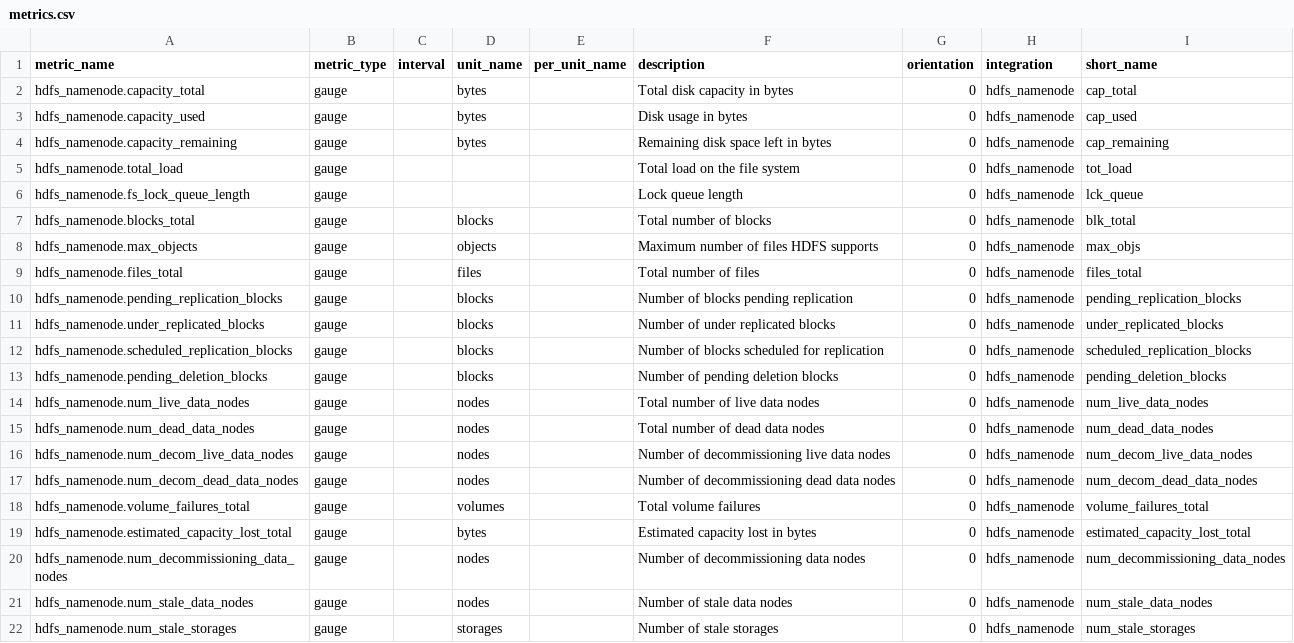
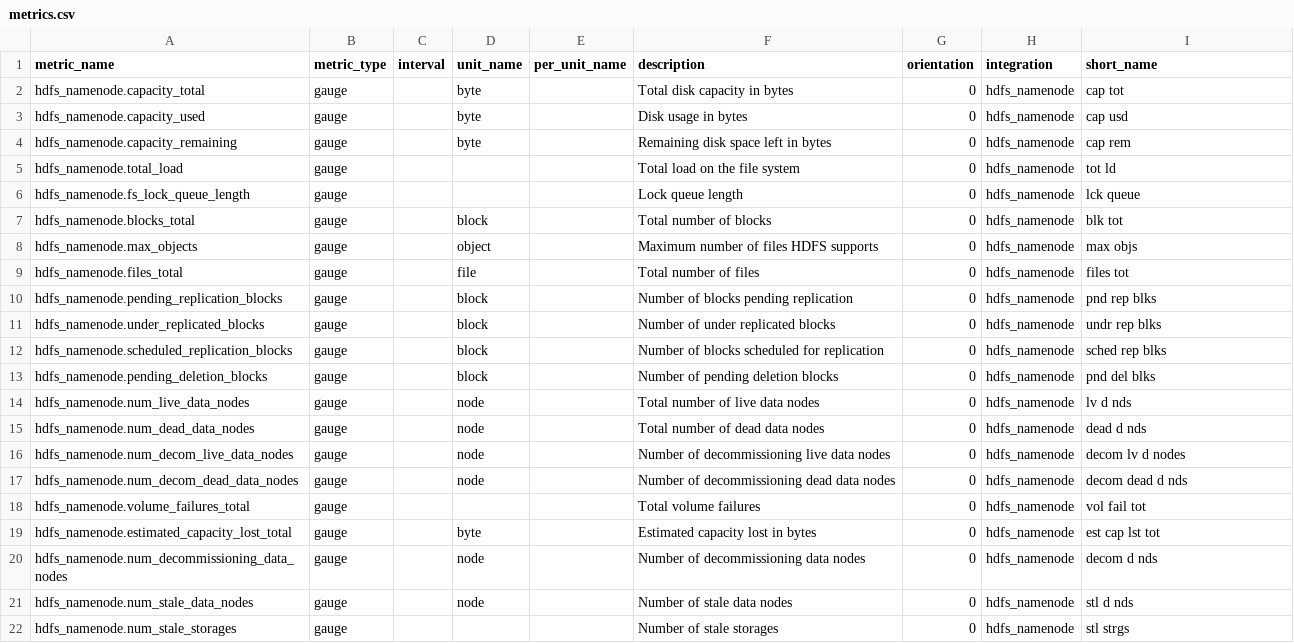
Before and after one commit to DataDog/IntegrationTemplate, a CSV file: hdfs_namenode/metrics.csv, drawn as a sheet.

Commit message:
updated all the metric CSVs

```diff
--- a/hdfs_namenode/metrics.csv
+++ b/hdfs_namenode/metrics.csv
@@ -1,22 +1,22 @@
 metric_name,metric_type,interval,unit_name,per_unit_name,description,orientation,integration,short_name
-hdfs_namenode.capacity_total,gauge,,bytes,,Total disk capacity in bytes,0,hdfs_namenode,cap_total
-hdfs_namenode.capacity_used,gauge,,bytes,,Disk usage in bytes,0,hdfs_namenode,cap_used
-hdfs_namenode.capacity_remaining,gauge,,bytes,,Remaining disk space left in bytes,0,hdfs_namenode,cap_remaining
-hdfs_namenode.total_load,gauge,,,,Total load on the file system,0,hdfs_namenode,tot_load
-hdfs_namenode.fs_lock_queue_length,gauge,,,,Lock queue length,0,hdfs_namenode,lck_queue
-hdfs_namenode.blocks_total,gauge,,blocks,,Total number of blocks,0,hdfs_namenode,blk_total
-hdfs_namenode.max_objects,gauge,,objects,,Maximum number of files HDFS supports,0,hdfs_namenode,max_objs
-hdfs_namenode.files_total,gauge,,files,,Total number of files,0,hdfs_namenode,files_total
-hdfs_namenode.pending_replication_blocks,gauge,,blocks,,Number of blocks pending replication,0,hdfs_namenode,pending_replication_blocks
-hdfs_namenode.under_replicated_blocks,gauge,,blocks,,Number of under replicated blocks,0,hdfs_namenode,under_replicated_blocks
-hdfs_namenode.scheduled_replication_blocks,gauge,,blocks,,Number of blocks scheduled for replication,0,hdfs_namenode,scheduled_replication_blocks
-hdfs_namenode.pending_deletion_blocks,gauge,,blocks,,Number of pending deletion blocks,0,hdfs_namenode,pending_deletion_blocks
-hdfs_namenode.num_live_data_nodes,gauge,,nodes,,Total number of live data nodes,0,hdfs_namenode,num_live_data_nodes
-hdfs_namenode.num_dead_data_nodes,gauge,,nodes,,Total number of dead data nodes,0,hdfs_namenode,num_dead_data_nodes
-hdfs_namenode.num_decom_live_data_nodes,gauge,,nodes,,Number of decommissioning live data nodes,0,hdfs_namenode,num_decom_live_data_nodes
-hdfs_namenode.num_decom_dead_data_nodes,gauge,,nodes,,Number of decommissioning dead data nodes,0,hdfs_namenode,num_decom_dead_data_nodes
-hdfs_namenode.volume_failures_total,gauge,,volumes,,Total volume failures,0,hdfs_namenode,volume_failures_total
-hdfs_namenode.estimated_capacity_lost_total,gauge,,bytes,,Estimated capacity lost in bytes,0,hdfs_namenode,estimated_capacity_lost_total
-hdfs_namenode.num_decommissioning_data_nodes,gauge,,nodes,,Number of decommissioning data nodes,0,hdfs_namenode,num_decommissioning_data_nodes
-hdfs_namenode.num_stale_data_nodes,gauge,,nodes,,Number of stale data nodes,0,hdfs_namenode,num_stale_data_nodes
-hdfs_namenode.num_stale_storages,gauge,,storages,,Number of stale storages,0,hdfs_namenode,num_stale_storages
+hdfs_namenode.capacity_total,gauge,,byte,,Total disk capacity in bytes,0,hdfs_namenode,cap tot
+hdfs_namenode.capacity_used,gauge,,byte,,Disk usage in bytes,0,hdfs_namenode,cap usd
+hdfs_namenode.capacity_remaining,gauge,,byte,,Remaining disk space left in bytes,0,hdfs_namenode,cap rem
+hdfs_namenode.total_load,gauge,,,,Total load on the file system,0,hdfs_namenode,tot ld
+hdfs_namenode.fs_lock_queue_length,gauge,,,,Lock queue length,0,hdfs_namenode,lck queue
+hdfs_namenode.blocks_total,gauge,,block,,Total number of blocks,0,hdfs_namenode,blk tot
+hdfs_namenode.max_objects,gauge,,object,,Maximum number of files HDFS supports,0,hdfs_namenode,max objs
+hdfs_namenode.files_total,gauge,,file,,Total number of files,0,hdfs_namenode,files tot
+hdfs_namenode.pending_replication_blocks,gauge,,block,,Number of blocks pending replication,0,hdfs_namenode,pnd rep blks
+hdfs_namenode.under_replicated_blocks,gauge,,block,,Number of under replicated blocks,0,hdfs_namenode,undr rep blks
+hdfs_namenode.scheduled_replication_blocks,gauge,,block,,Number of blocks scheduled for replication,0,hdfs_namenode,sched rep blks
+hdfs_namenode.pending_deletion_blocks,gauge,,block,,Number of pending deletion blocks,0,hdfs_namenode,pnd del blks
+hdfs_namenode.num_live_data_nodes,gauge,,node,,Total number of live data nodes,0,hdfs_namenode,lv d nds
+hdfs_namenode.num_dead_data_nodes,gauge,,node,,Total number of dead data nodes,0,hdfs_namenode,dead d nds
+hdfs_namenode.num_decom_live_data_nodes,gauge,,node,,Number of decommissioning live data nodes,0,hdfs_namenode,decom lv d nodes
+hdfs_namenode.num_decom_dead_data_nodes,gauge,,node,,Number of decommissioning dead data nodes,0,hdfs_namenode,decom dead d nds
+hdfs_namenode.volume_failures_total,gauge,,,,Total volume failures,0,hdfs_namenode,vol fail tot
+hdfs_namenode.estimated_capacity_lost_total,gauge,,byte,,Estimated capacity lost in bytes,0,hdfs_namenode,est cap lst tot
+hdfs_namenode.num_decommissioning_data_nodes,gauge,,node,,Number of decommissioning data nodes,0,hdfs_namenode,decom d nds
+hdfs_namenode.num_stale_data_nodes,gauge,,node,,Number of stale data nodes,0,hdfs_namenode,stl d nds
+hdfs_namenode.num_stale_storages,gauge,,,,Number of stale storages,0,hdfs_namenode,stl strgs
```
Also changed, not shown: hdfs_datanode/metrics.csv, 1 other file.
